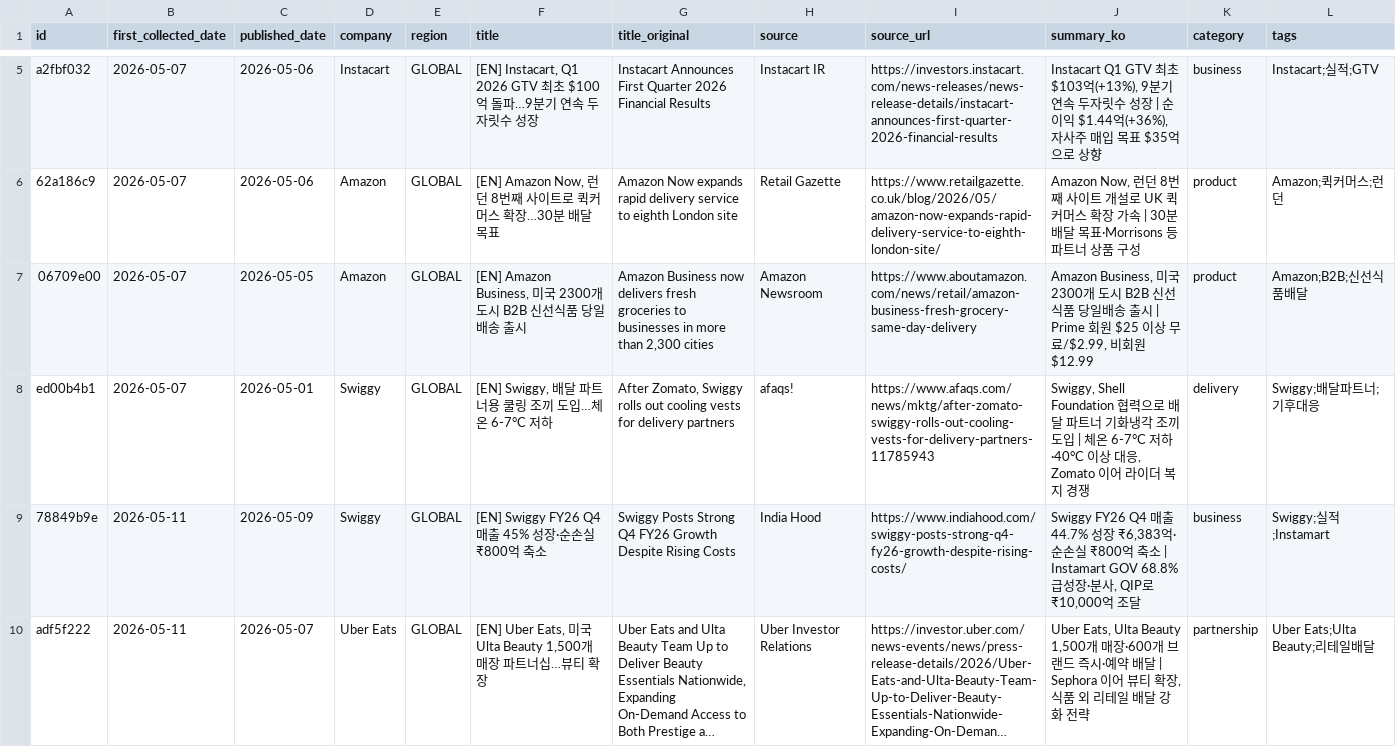
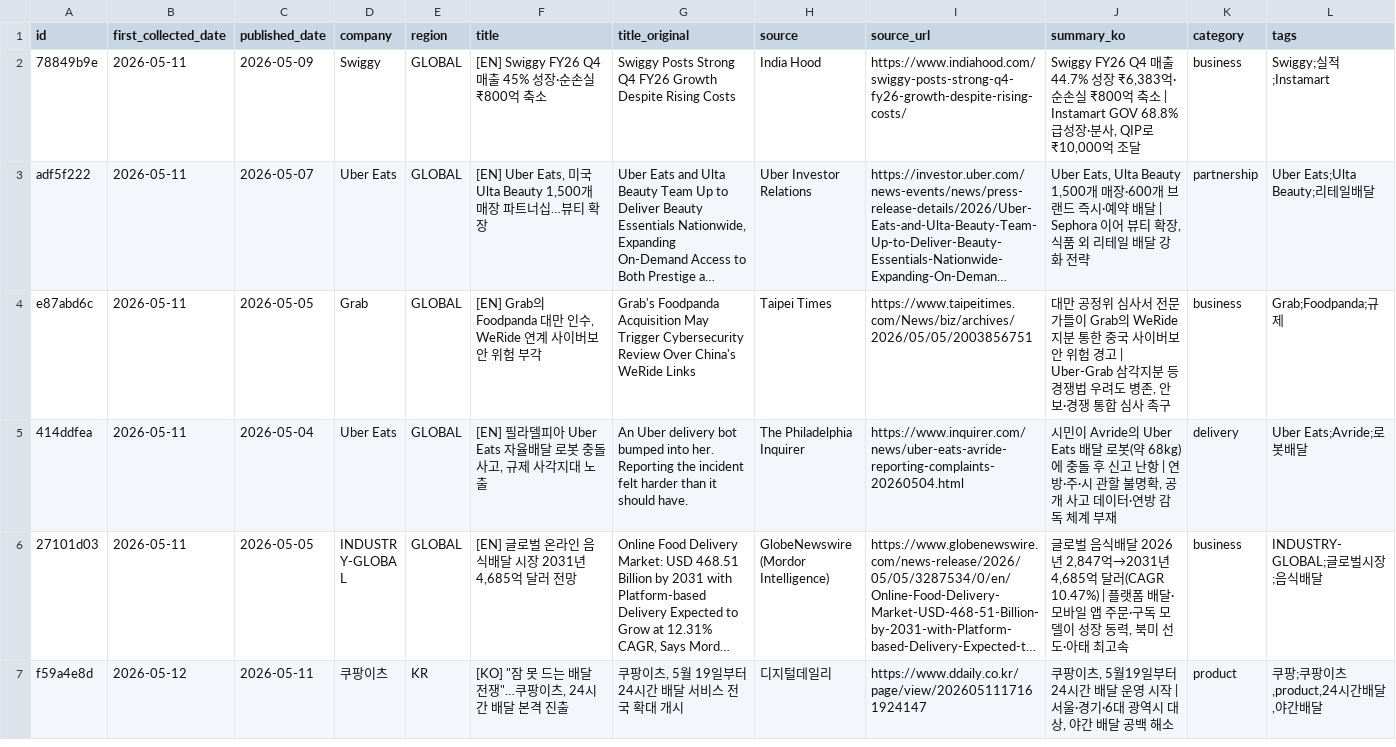
Before and after one commit to mafleur/baemin-product-insight-news-scraping, a CSV file: food_news_db.csv, drawn as a sheet; only a part is shown, gaps mark what is left out; the shorter side is filled out with more unchanged rows; long unchanged cells end in …; removed rows and columns are numbered as before the commit, all else as after; the diff covers the shown part only; the diff names each change by its address in the sheet, - before the commit and + after, or states it on an @@ line.

```diff
--- a/food_news_db.csv
+++ b/food_news_db.csv
-row 5: a2fbf032 | 2026-05-07 | 2026-05-06 | Instacart | GLOBAL | [EN] Instacart, Q1 2026 GTV 최초 $100억 돌파…9분기 연속 두자릿수 성장 | Instacart Announces First Quarter 2026 Financial Results | Instacart IR | https://investors.instacart.com/news-releases/news-release-details/instacart-announces-first-quarter-2026-financial-results | Instacart Q1 GTV 최초 $103억(+13%), 9분기 연속 두자릿수 성장 | 순이익 $1.44억(+36%), 자사주 매입 목표 $35억으로 상향 | business | Instacart;실적;GTV
-row 6: 62a186c9 | 2026-05-07 | 2026-05-06 | Amazon | GLOBAL | [EN] Amazon Now, 런던 8번째 사이트로 퀵커머스 확장…30분 배달 목표 | Amazon Now expands rapid delivery service to eighth London site | Retail Gazette | https://www.retailgazette.co.uk/blog/2026/05/amazon-now-expands-rapid-delivery-service-to-eighth-london-site/ | Amazon Now, 런던 8번째 사이트 개설로 UK 퀵커머스 확장 가속 | 30분 배달 목표·Morrisons 등 파트너 상품 구성 | product | Amazon;퀵커머스;런던
-row 7: 06709e00 | 2026-05-07 | 2026-05-05 | Amazon | GLOBAL | [EN] Amazon Business, 미국 2300개 도시 B2B 신선식품 당일배송 출시 | Amazon Business now delivers fresh groceries to businesses in more than 2,300 cities | Amazon Newsroom | https://www.aboutamazon.com/news/retail/amazon-business-fresh-grocery-same-day-delivery | Amazon Business, 미국 2300개 도시 B2B 신선식품 당일배송 출시 | Prime 회원 $25 이상 무료/$2.99, 비회원 $12.99 | product | Amazon;B2B;신선식품배달
-row 8: ed00b4b1 | 2026-05-07 | 2026-05-01 | Swiggy | GLOBAL | [EN] Swiggy, 배달 파트너용 쿨링 조끼 도입…체온 6-7°C 저하 | After Zomato, Swiggy rolls out cooling vests for delivery partners | afaqs! | https://www.afaqs.com/news/mktg/after-zomato-swiggy-rolls-out-cooling-vests-for-delivery-partners-11785943 | Swiggy, Shell Foundation 협력으로 배달 파트너 기화냉각 조끼 도입 | 체온 6-7°C 저하·40°C 이상 대응, Zomato 이어 라이더 복지 경쟁 | delivery | Swiggy;배달파트너;기후대응
```
Also changed, not shown: 7 added rows and 3 removed rows elsewhere in this file, 2 other files.
